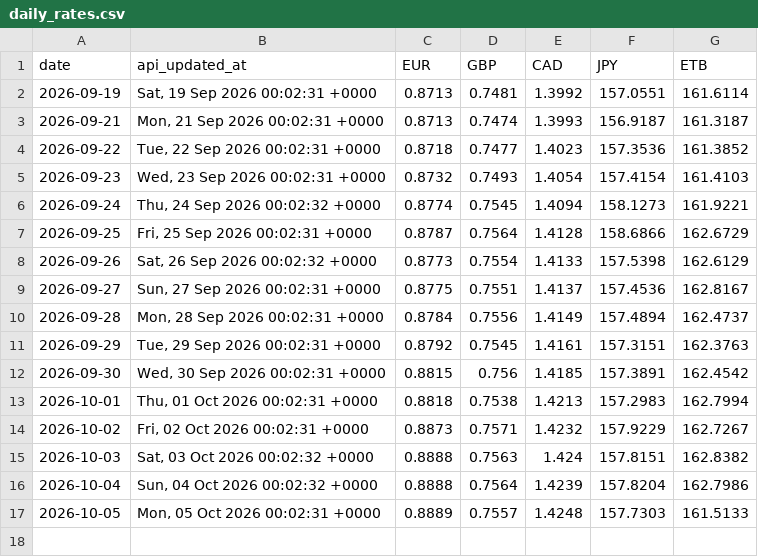
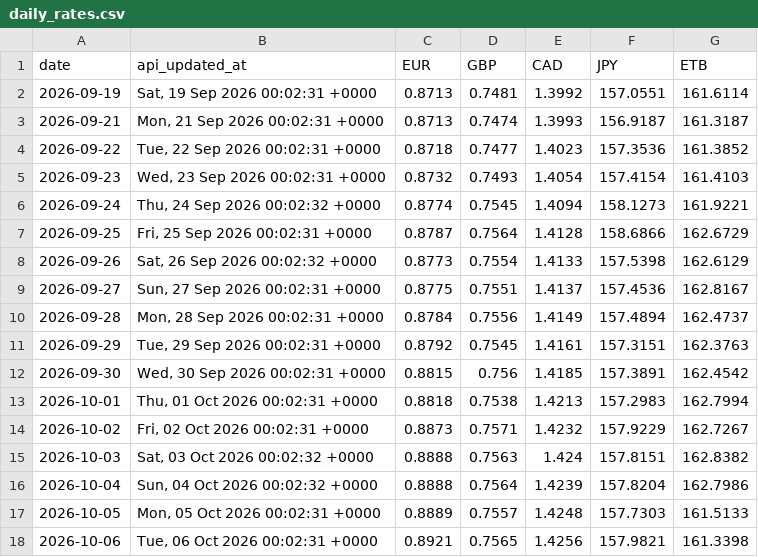
Before and after one commit to barkot-io/daily-market-tracker, a CSV file: data/daily_rates.csv, drawn as a sheet.

```diff
--- a/data/daily_rates.csv
+++ b/data/daily_rates.csv
@@ -17 +17,2 @@ date,api_updated_at,EUR,GBP,CAD,JPY,ETB
 2026-10-05,"Mon, 05 Oct 2026 00:02:31 +0000",0.8889,0.7557,1.4248,157.7303,161.5133
+2026-10-06,"Tue, 06 Oct 2026 00:02:31 +0000",0.8921,0.7565,1.4256,157.9821,161.3398
```
